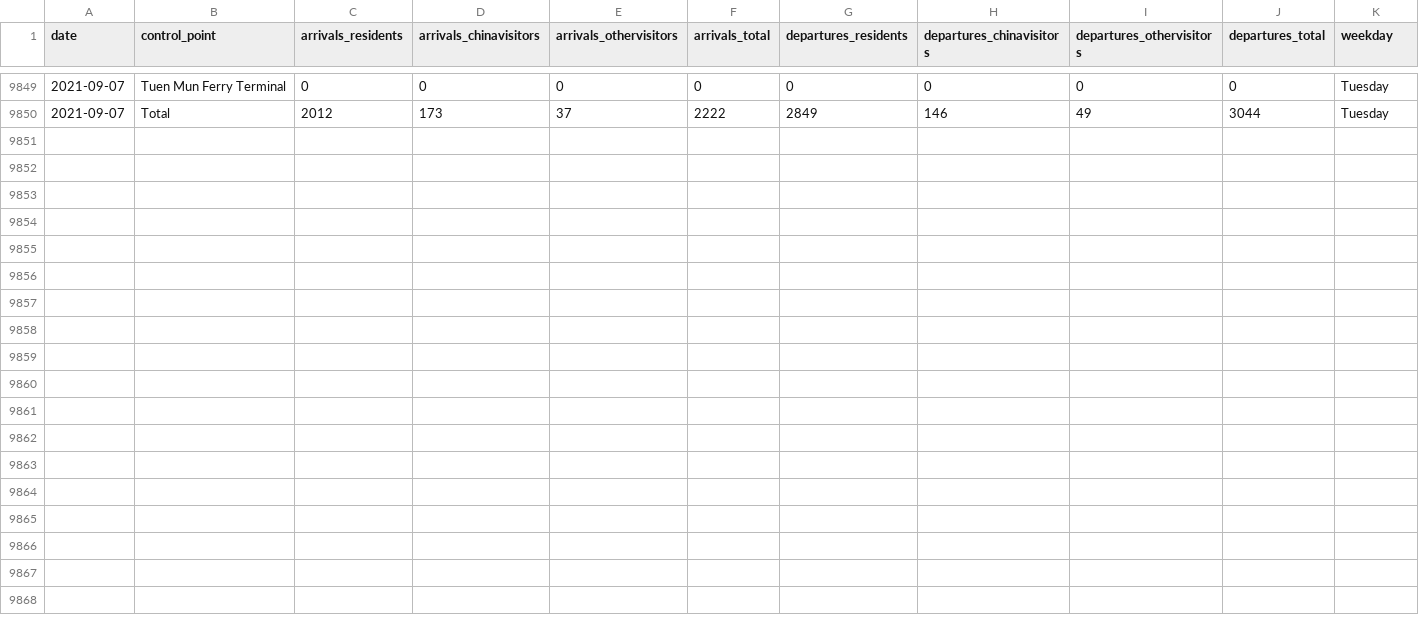
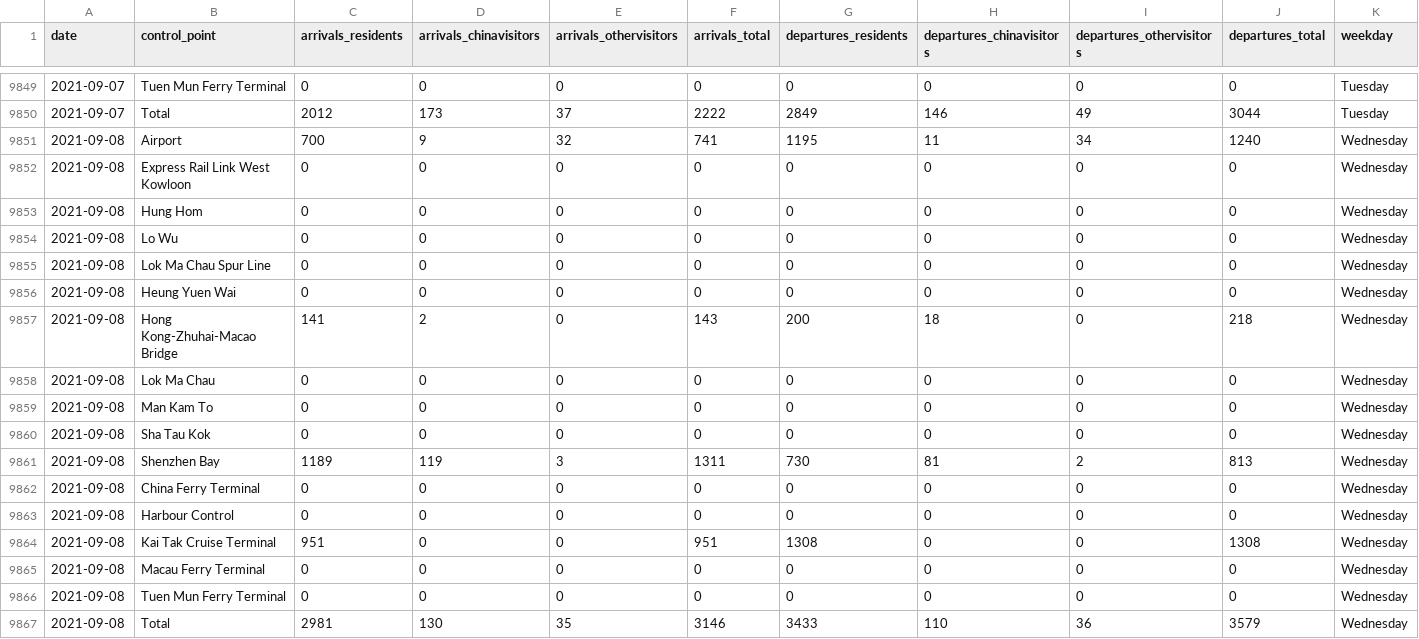
Before and after one commit to avidbrandy/HKtraffic, a CSV file: HKtraffic.csv, drawn as a sheet; only a part is shown, gaps mark what is left out.

Commit message:
2021-09-09_22:5:37

```diff
--- a/HKtraffic.csv
+++ b/HKtraffic.csv
@@ -9850 +9850,18 @@ date,control_point,arrivals_residents,arrivals_chinavisitors,arrivals_othervisit
 2021-09-07,Total,2012,173,37,2222,2849,146,49,3044,Tuesday
+2021-09-08,Airport,700,9,32,741,1195,11,34,1240,Wednesday
+2021-09-08,Express Rail Link West Kowloon,0,0,0,0,0,0,0,0,Wednesday
+2021-09-08,Hung Hom,0,0,0,0,0,0,0,0,Wednesday
+2021-09-08,Lo Wu,0,0,0,0,0,0,0,0,Wednesday
+2021-09-08,Lok Ma Chau Spur Line,0,0,0,0,0,0,0,0,Wednesday
+2021-09-08,Heung Yuen Wai,0,0,0,0,0,0,0,0,Wednesday
+2021-09-08,Hong Kong-Zhuhai-Macao Bridge,141,2,0,143,200,18,0,218,Wednesday
+2021-09-08,Lok Ma Chau,0,0,0,0,0,0,0,0,Wednesday
+2021-09-08,Man Kam To,0,0,0,0,0,0,0,0,Wednesday
+2021-09-08,Sha Tau Kok,0,0,0,0,0,0,0,0,Wednesday
+2021-09-08,Shenzhen Bay,1189,119,3,1311,730,81,2,813,Wednesday
+2021-09-08,China Ferry Terminal,0,0,0,0,0,0,0,0,Wednesday
+2021-09-08,Harbour Control,0,0,0,0,0,0,0,0,Wednesday
+2021-09-08,Kai Tak Cruise Terminal,951,0,0,951,1308,0,0,1308,Wednesday
+2021-09-08,Macau Ferry Terminal,0,0,0,0,0,0,0,0,Wednesday
+2021-09-08,Tuen Mun Ferry Terminal,0,0,0,0,0,0,0,0,Wednesday
+2021-09-08,Total,2981,130,35,3146,3433,110,36,3579,Wednesday
```
